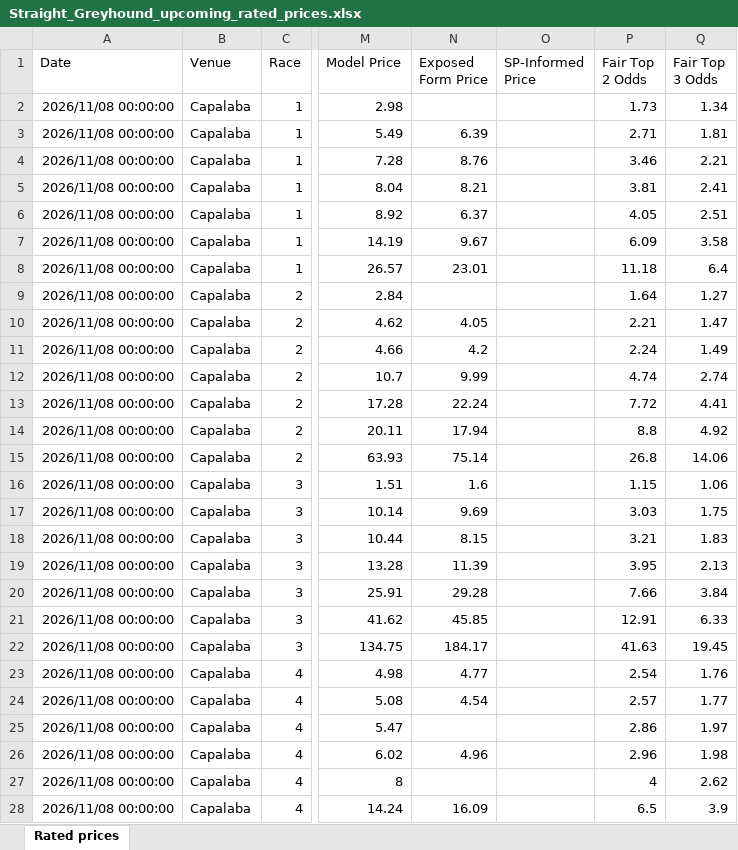
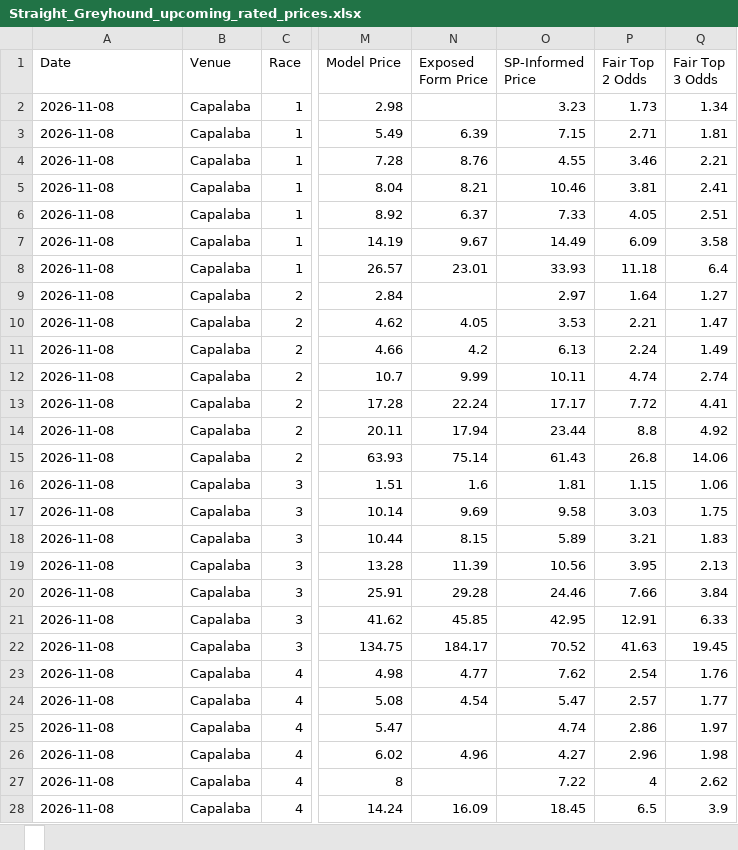
Before and after one commit to cgrocott89/ModelOutput, an Excel workbook: files/Straight_Greyhound_upcoming_rated_prices.xlsx, sheet , drawn as a sheet; only a part is shown, gaps mark what is left out; values as stored, in another font and other column widths than the file's, no borders; the diff covers the shown part only; the diff names each change by its address in the sheet, - before the commit and + after, or states it on an @@ line.

Commit message:
Update model outputs 2026-11-07 13:00:52

```diff
--- a/files/Straight_Greyhound_upcoming_rated_prices.xlsx, sheet 
+++ b/files/Straight_Greyhound_upcoming_rated_prices.xlsx, sheet 
-sheet tab: Rated prices
+sheet tab: 
-A2:A28 (Date): 2026/11/08 00:00:00
+A2:A28 (Date): 2026-11-08
-O2 (SP-Informed Price): (empty)
+O2 (SP-Informed Price): 3.23
-O3 (SP-Informed Price): (empty)
+O3 (SP-Informed Price): 7.15
-O4 (SP-Informed Price): (empty)
+O4 (SP-Informed Price): 4.55
-O5 (SP-Informed Price): (empty)
+O5 (SP-Informed Price): 10.46
-O6 (SP-Informed Price): (empty)
+O6 (SP-Informed Price): 7.33
-O7 (SP-Informed Price): (empty)
+O7 (SP-Informed Price): 14.49
-O8 (SP-Informed Price): (empty)
+O8 (SP-Informed Price): 33.93
-O9 (SP-Informed Price): (empty)
+O9 (SP-Informed Price): 2.97
-O10 (SP-Informed Price): (empty)
+O10 (SP-Informed Price): 3.53
-O11 (SP-Informed Price): (empty)
+O11 (SP-Informed Price): 6.13
-O12 (SP-Informed Price): (empty)
+O12 (SP-Informed Price): 10.11
-O13 (SP-Informed Price): (empty)
+O13 (SP-Informed Price): 17.17
-O14 (SP-Informed Price): (empty)
+O14 (SP-Informed Price): 23.44
-O15 (SP-Informed Price): (empty)
+O15 (SP-Informed Price): 61.43
-O16 (SP-Informed Price): (empty)
+O16 (SP-Informed Price): 1.81
-O17 (SP-Informed Price): (empty)
+O17 (SP-Informed Price): 9.58
-O18 (SP-Informed Price): (empty)
+O18 (SP-Informed Price): 5.89
-O19 (SP-Informed Price): (empty)
+O19 (SP-Informed Price): 10.56
-O20 (SP-Informed Price): (empty)
+O20 (SP-Informed Price): 24.46
-O21 (SP-Informed Price): (empty)
+O21 (SP-Informed Price): 42.95
-O22 (SP-Informed Price): (empty)
+O22 (SP-Informed Price): 70.52
-O23 (SP-Informed Price): (empty)
+O23 (SP-Informed Price): 7.62
-O24 (SP-Informed Price): (empty)
+O24 (SP-Informed Price): 5.47
-O25 (SP-Informed Price): (empty)
+O25 (SP-Informed Price): 4.74
-O26 (SP-Informed Price): (empty)
+O26 (SP-Informed Price): 4.27
-O27 (SP-Informed Price): (empty)
+O27 (SP-Informed Price): 7.22
-O28 (SP-Informed Price): (empty)
+O28 (SP-Informed Price): 18.45
```
Also changed, not shown: 684 edited cells elsewhere in this sheet, files/AFLW_upcoming_projections.xlsx, 36 other files.
